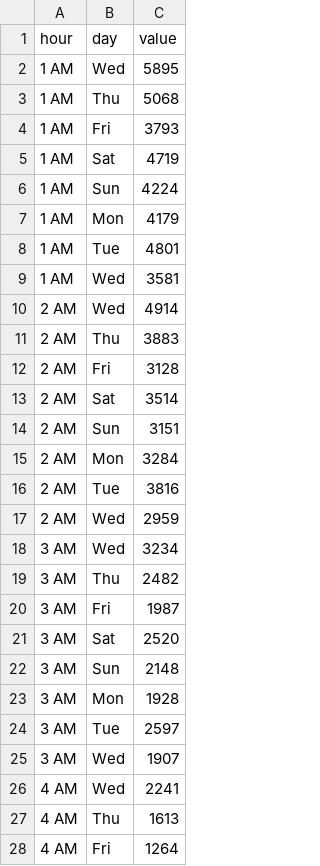
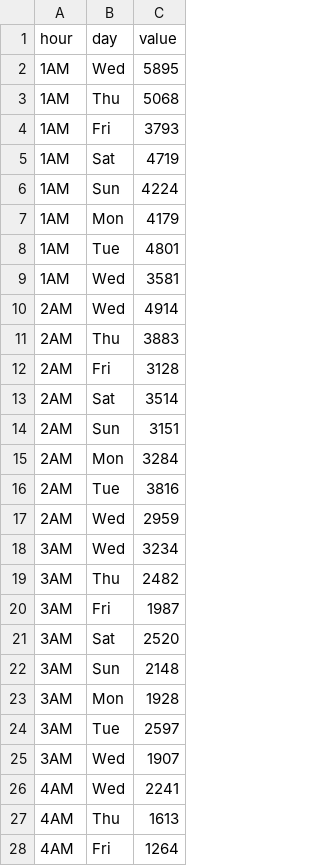
Before and after one commit to taesiri/looking_glass, a CSV file: data/foo.csv, drawn as a sheet; only a part is shown; the diff covers the shown part only.

Commit message:
Update foo.csv

```diff
--- a/data/foo.csv
+++ b/data/foo.csv
@@ -1,28 +1,28 @@
 hour,day,value
-1 AM,Wed,5895
-1 AM,Thu,5068
-1 AM,Fri,3793
-1 AM,Sat,4719
-1 AM,Sun,4224
-1 AM,Mon,4179
-1 AM,Tue,4801
-1 AM,Wed,3581
-2 AM,Wed,4914
-2 AM,Thu,3883
-2 AM,Fri,3128
-2 AM,Sat,3514
-2 AM,Sun,3151
-2 AM,Mon,3284
-2 AM,Tue,3816
-2 AM,Wed,2959
-3 AM,Wed,3234
-3 AM,Thu,2482
-3 AM,Fri,1987
-3 AM,Sat,2520
-3 AM,Sun,2148
-3 AM,Mon,1928
-3 AM,Tue,2597
-3 AM,Wed,1907
-4 AM,Wed,2241
-4 AM,Thu,1613
-4 AM,Fri,1264
+1AM,Wed,5895
+1AM,Thu,5068
+1AM,Fri,3793
+1AM,Sat,4719
+1AM,Sun,4224
+1AM,Mon,4179
+1AM,Tue,4801
+1AM,Wed,3581
+2AM,Wed,4914
+2AM,Thu,3883
+2AM,Fri,3128
+2AM,Sat,3514
+2AM,Sun,3151
+2AM,Mon,3284
+2AM,Tue,3816
+2AM,Wed,2959
+3AM,Wed,3234
+3AM,Thu,2482
+3AM,Fri,1987
+3AM,Sat,2520
+3AM,Sun,2148
+3AM,Mon,1928
+3AM,Tue,2597
+3AM,Wed,1907
+4AM,Wed,2241
+4AM,Thu,1613
+4AM,Fri,1264
```
Also changed, not shown: 165 edited cells elsewhere in this file.
